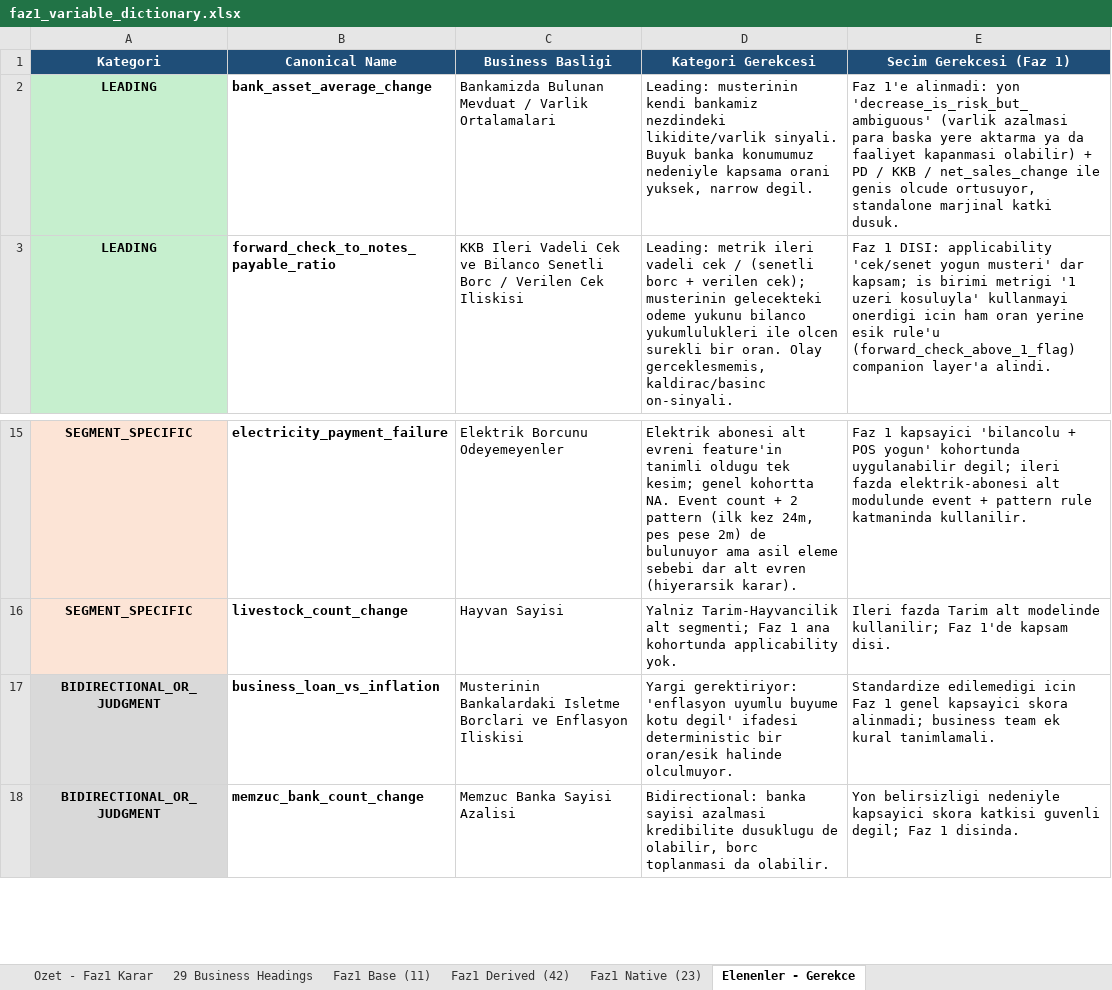
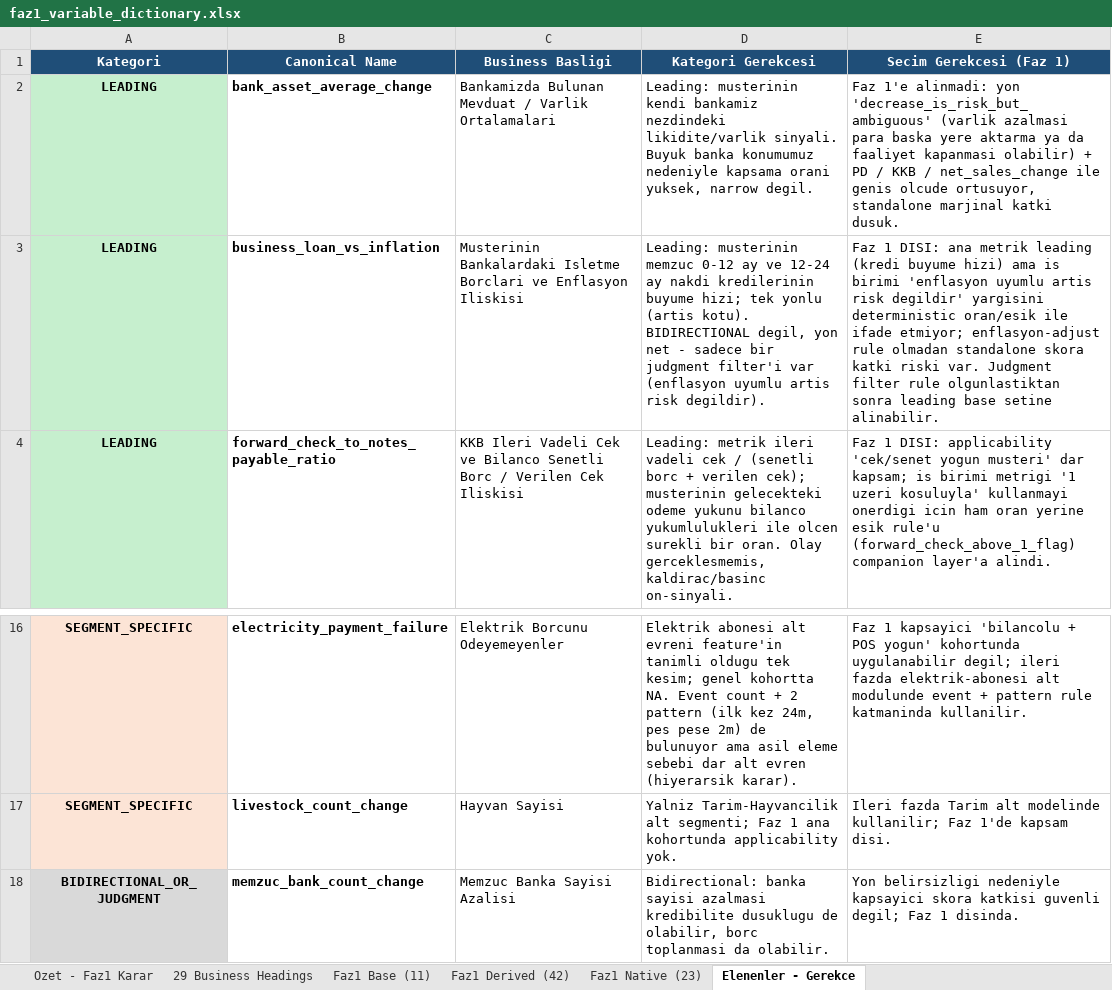
Before and after one commit to selimoksuz/ews-anomaly-detection, an Excel workbook: dictionary/faz1_variable_dictionary.xlsx, sheet Elenenler - Gerekce, drawn as a sheet; only a part is shown, gaps mark what is left out; values as stored, in another font and other column widths than the file's, no borders; removed rows and columns are numbered as before the commit, all else as after; the diff names each change by its address in the sheet, - before the commit and + after, or states it on an @@ line.

```diff
--- a/dictionary/faz1_variable_dictionary.xlsx (sheet Elenenler - Gerekce)
+++ b/dictionary/faz1_variable_dictionary.xlsx (sheet Elenenler - Gerekce)
+row 3: LEADING | business_loan_vs_inflation | Musterinin Bankalardaki Isletme Borclari ve Enflasyon Iliskisi | Leading: musterinin memzuc 0-12 ay ve 12-24 ay nakdi kredilerinin buyume hizi; tek yonlu (artis kotu). BIDIRECTIONAL degil, yon net - sadece bir judgment filter'i var (enflasyon uyumlu artis risk degildir). | Faz 1 DISI: ana metrik leading (kredi buyume hizi) ama is birimi 'enflasyon uyumlu artis risk degildir' yargisini deterministic oran/esik ile ifade etmiyor; enflasyon-adjust rule olmadan standalone skora katki riski var. Judgment filter rule olgunlastiktan sonra leading base setine alinabilir.
-row 17: BIDIRECTIONAL_OR_JUDGMENT | business_loan_vs_inflation | Musterinin Bankalardaki Isletme Borclari ve Enflasyon Iliskisi | Yargi gerektiriyor: 'enflasyon uyumlu buyume kotu degil' ifadesi deterministic bir oran/esik halinde olculmuyor. | Standardize edilemedigi icin Faz 1 genel kapsayici skora alinmadi; business team ek kural tanimlamali.
```
Also changed, not shown: sheet 29 Business Headings, sheet Ozet - Faz1 Karar.
